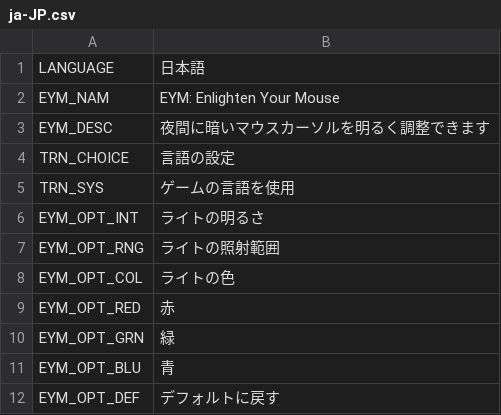
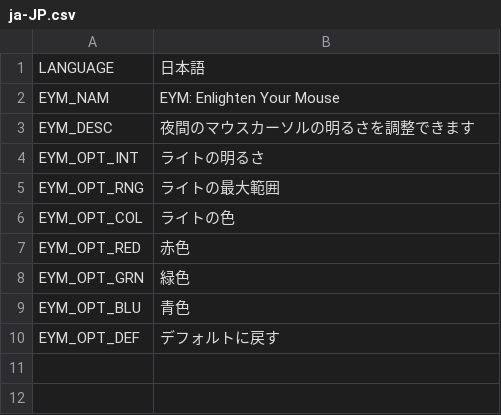
Before and after one commit to algernon-A/EnlightenYourMouse, a CSV file: Translations/ja-JP.csv, drawn as a sheet; removed rows and columns are numbered as before the commit, all else as after; the diff names each change by its address in the sheet, - before the commit and + after, or states it on an @@ line.

```diff
--- a/Translations/ja-JP.csv
+++ b/Translations/ja-JP.csv
-B3: 夜間に暗いマウスカーソルを明るく調整できます
+B3: 夜間のマウスカーソルの明るさを調整できます
-row 4: TRN_CHOICE | 言語の設定
-row 5: TRN_SYS | ゲームの言語を使用
-B5: ライトの照射範囲
+B5: ライトの最大範囲
-B7: 赤
+B7: 赤色
-B8: 緑
+B8: 緑色
-B9: 青
+B9: 青色
```
Also changed, not shown: Translations/de-DE.csv, Translations/en-EN.csv, 3 other files.
